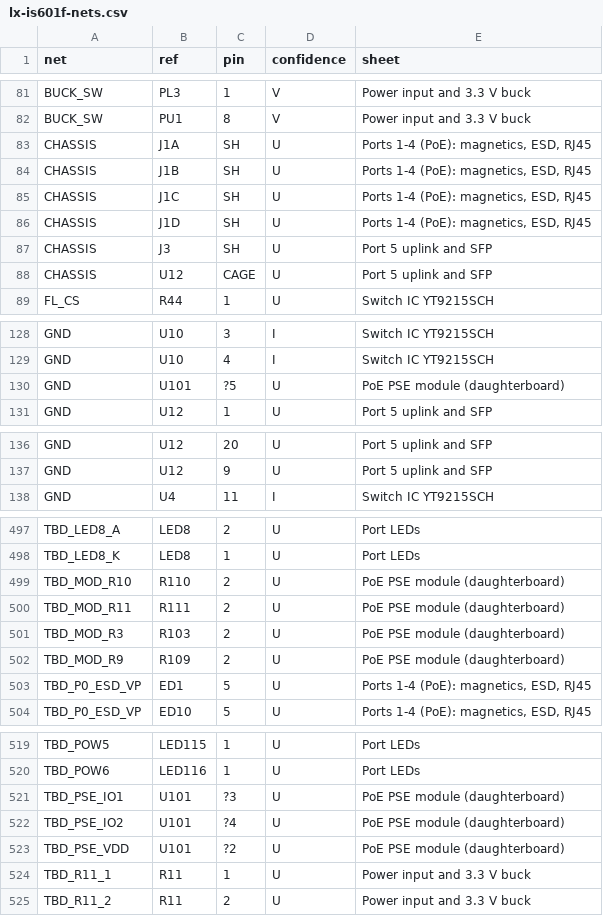
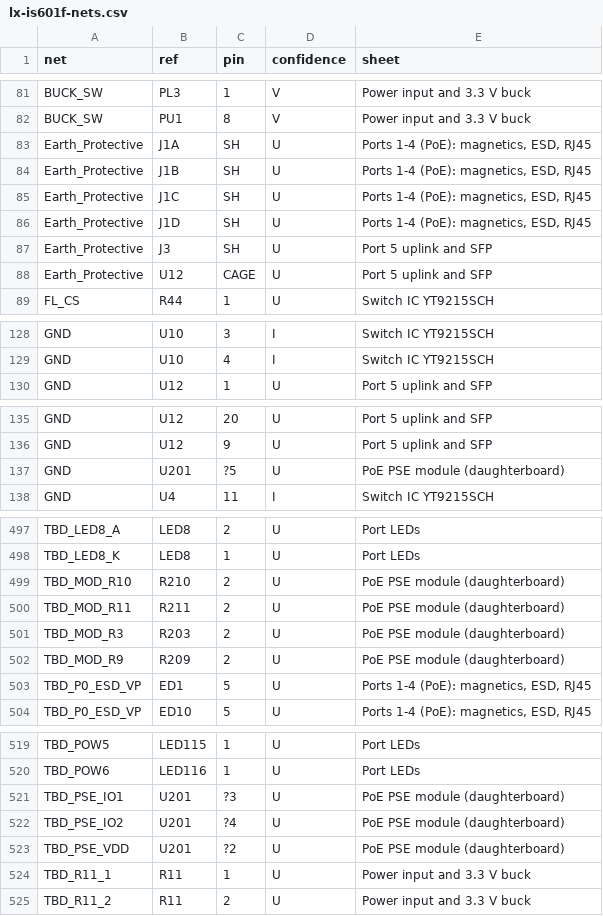
Before and after one commit to mithro/budget-poe-adapter, a CSV file: research/lx-is601f-board/schematic/lx-is601f-nets.csv, drawn as a sheet; only a part is shown, gaps mark what is left out; the diff covers the shown part only.

```diff
--- a/research/lx-is601f-board/schematic/lx-is601f-nets.csv
+++ b/research/lx-is601f-board/schematic/lx-is601f-nets.csv
@@ -82,8 +82,8 @@ BUCK_SW,PL3,1,V,Power input and 3.3 V buck
 BUCK_SW,PU1,8,V,Power input and 3.3 V buck
-CHASSIS,J1A,SH,U,"Ports 1-4 (PoE): magnetics, ESD, RJ45"
-CHASSIS,J1B,SH,U,"Ports 1-4 (PoE): magnetics, ESD, RJ45"
-CHASSIS,J1C,SH,U,"Ports 1-4 (PoE): magnetics, ESD, RJ45"
-CHASSIS,J1D,SH,U,"Ports 1-4 (PoE): magnetics, ESD, RJ45"
-CHASSIS,J3,SH,U,Port 5 uplink and SFP
-CHASSIS,U12,CAGE,U,Port 5 uplink and SFP
+Earth_Protective,J1A,SH,U,"Ports 1-4 (PoE): magnetics, ESD, RJ45"
+Earth_Protective,J1B,SH,U,"Ports 1-4 (PoE): magnetics, ESD, RJ45"
+Earth_Protective,J1C,SH,U,"Ports 1-4 (PoE): magnetics, ESD, RJ45"
+Earth_Protective,J1D,SH,U,"Ports 1-4 (PoE): magnetics, ESD, RJ45"
+Earth_Protective,J3,SH,U,Port 5 uplink and SFP
+Earth_Protective,U12,CAGE,U,Port 5 uplink and SFP
 FL_CS,R44,1,U,Switch IC YT9215SCH
@@ -129,3 +129,2 @@ GND,U10,3,I,Switch IC YT9215SCH
 GND,U10,4,I,Switch IC YT9215SCH
-GND,U101,?5,U,PoE PSE module (daughterboard)
 GND,U12,1,U,Port 5 uplink and SFP
@@ -137,2 +136,3 @@ GND,U12,20,U,Port 5 uplink and SFP
 GND,U12,9,U,Port 5 uplink and SFP
+GND,U201,?5,U,PoE PSE module (daughterboard)
 GND,U4,11,I,Switch IC YT9215SCH
@@ -498,6 +498,6 @@ TBD_LED8_A,LED8,2,U,Port LEDs
 TBD_LED8_K,LED8,1,U,Port LEDs
-TBD_MOD_R10,R110,2,U,PoE PSE module (daughterboard)
-TBD_MOD_R11,R111,2,U,PoE PSE module (daughterboard)
-TBD_MOD_R3,R103,2,U,PoE PSE module (daughterboard)
-TBD_MOD_R9,R109,2,U,PoE PSE module (daughterboard)
+TBD_MOD_R10,R210,2,U,PoE PSE module (daughterboard)
+TBD_MOD_R11,R211,2,U,PoE PSE module (daughterboard)
+TBD_MOD_R3,R203,2,U,PoE PSE module (daughterboard)
+TBD_MOD_R9,R209,2,U,PoE PSE module (daughterboard)
 TBD_P0_ESD_VP,ED1,5,U,"Ports 1-4 (PoE): magnetics, ESD, RJ45"
@@ -520,5 +520,5 @@ TBD_POW5,LED115,1,U,Port LEDs
 TBD_POW6,LED116,1,U,Port LEDs
-TBD_PSE_IO1,U101,?3,U,PoE PSE module (daughterboard)
-TBD_PSE_IO2,U101,?4,U,PoE PSE module (daughterboard)
-TBD_PSE_VDD,U101,?2,U,PoE PSE module (daughterboard)
+TBD_PSE_IO1,U201,?3,U,PoE PSE module (daughterboard)
+TBD_PSE_IO2,U201,?4,U,PoE PSE module (daughterboard)
+TBD_PSE_VDD,U201,?2,U,PoE PSE module (daughterboard)
 TBD_R11_1,R11,1,U,Power input and 3.3 V buck
```
Also changed, not shown: 29 edited cells elsewhere in this file, 18 other files.
